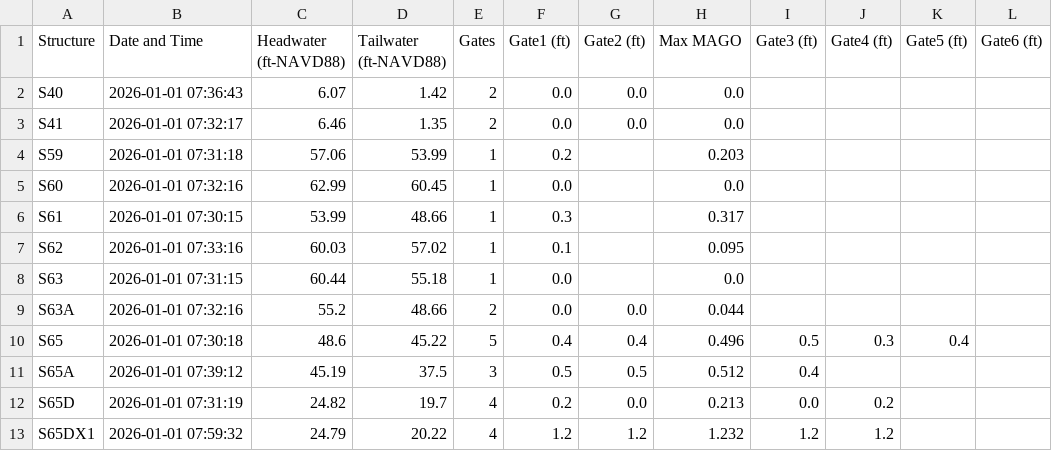
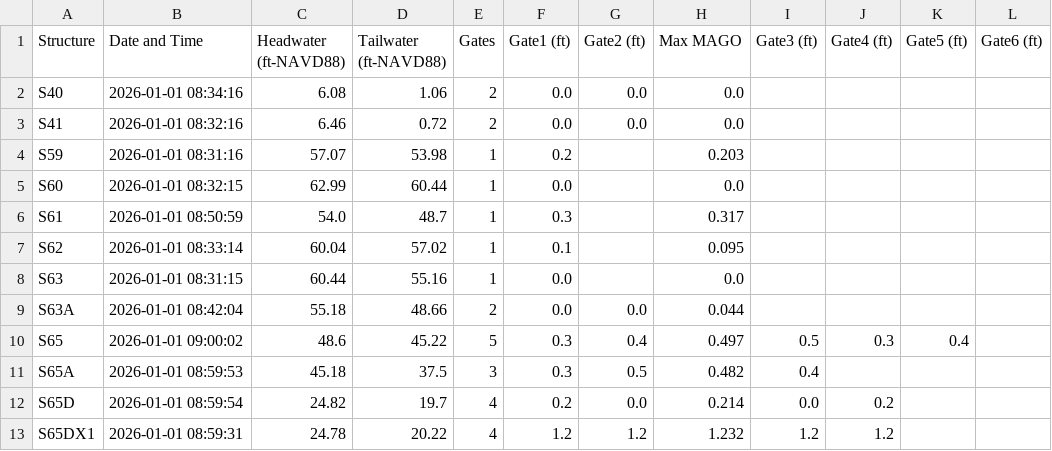
Before and after one commit to Sondipon/Pollynomial-Fitted-MAGO-Calculator-Ver3.1, a CSV file: daily_data.csv, drawn as a sheet; only a part is shown; the diff covers the shown part only.

Commit message:
Daily update: 2026-01-01

```diff
--- a/daily_data.csv
+++ b/daily_data.csv
@@ -1,13 +1,13 @@
 Structure,Date and Time,Headwater (ft-NAVD88),Tailwater (ft-NAVD88),Gates,Gate1 (ft),Gate2 (ft),Max MAGO,Gate3 (ft),Gate4 (ft),Gate5 (ft),Gate6 (ft)
-S40,2026-01-01 07:36:43,6.07,1.42,2,0.0,0.0,0.0,,,,
-S41,2026-01-01 07:32:17,6.46,1.35,2,0.0,0.0,0.0,,,,
-S59,2026-01-01 07:31:18,57.06,53.99,1,0.2,,0.203,,,,
-S60,2026-01-01 07:32:16,62.99,60.45,1,0.0,,0.0,,,,
-S61,2026-01-01 07:30:15,53.99,48.66,1,0.3,,0.317,,,,
-S62,2026-01-01 07:33:16,60.03,57.02,1,0.1,,0.095,,,,
-S63,2026-01-01 07:31:15,60.44,55.18,1,0.0,,0.0,,,,
-S63A,2026-01-01 07:32:16,55.2,48.66,2,0.0,0.0,0.044,,,,
-S65,2026-01-01 07:30:18,48.6,45.22,5,0.4,0.4,0.496,0.5,0.3,0.4,
-S65A,2026-01-01 07:39:12,45.19,37.5,3,0.5,0.5,0.512,0.4,,,
-S65D,2026-01-01 07:31:19,24.82,19.7,4,0.2,0.0,0.213,0.0,0.2,,
-S65DX1,2026-01-01 07:59:32,24.79,20.22,4,1.2,1.2,1.232,1.2,1.2,,
+S40,2026-01-01 08:34:16,6.08,1.06,2,0.0,0.0,0.0,,,,
+S41,2026-01-01 08:32:16,6.46,0.72,2,0.0,0.0,0.0,,,,
+S59,2026-01-01 08:31:16,57.07,53.98,1,0.2,,0.203,,,,
+S60,2026-01-01 08:32:15,62.99,60.44,1,0.0,,0.0,,,,
+S61,2026-01-01 08:50:59,54.0,48.7,1,0.3,,0.317,,,,
+S62,2026-01-01 08:33:14,60.04,57.02,1,0.1,,0.095,,,,
+S63,2026-01-01 08:31:15,60.44,55.16,1,0.0,,0.0,,,,
+S63A,2026-01-01 08:42:04,55.18,48.66,2,0.0,0.0,0.044,,,,
+S65,2026-01-01 09:00:02,48.6,45.22,5,0.3,0.4,0.497,0.5,0.3,0.4,
+S65A,2026-01-01 08:59:53,45.18,37.5,3,0.3,0.5,0.482,0.4,,,
+S65D,2026-01-01 08:59:54,24.82,19.7,4,0.2,0.0,0.214,0.0,0.2,,
+S65DX1,2026-01-01 08:59:31,24.78,20.22,4,1.2,1.2,1.232,1.2,1.2,,
```
Also changed, not shown: 49 edited cells elsewhere in this file.
